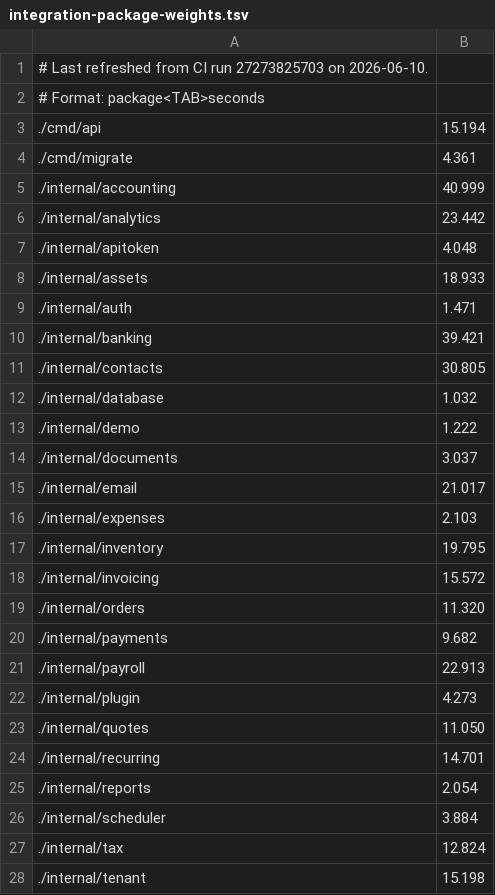
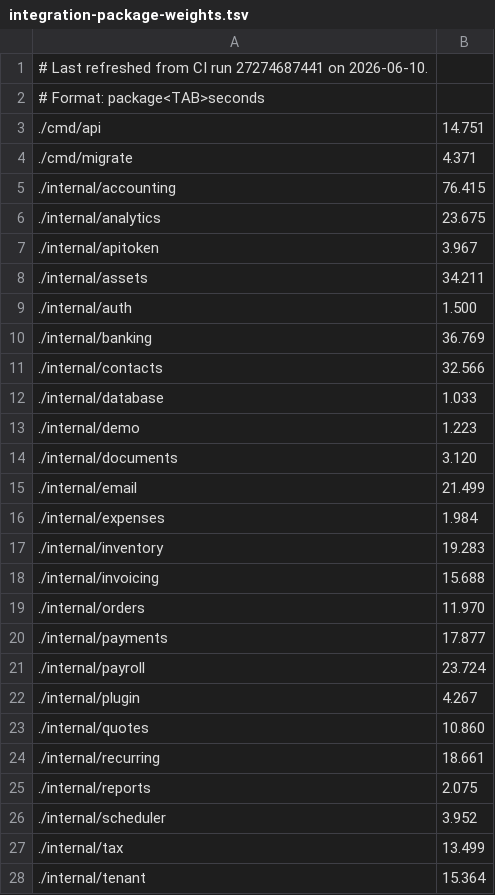
Before and after one commit to HMB-research/open-accounting, a TSV file: scripts/integration-package-weights.tsv, drawn as a sheet; only a part is shown; the diff covers the shown part only.

Commit message:
chore: add integration timing parser

```diff
--- a/scripts/integration-package-weights.tsv
+++ b/scripts/integration-package-weights.tsv
@@ -1,28 +1,28 @@
-# Last refreshed from CI run 27273825703 on 2026-06-10.
+# Last refreshed from CI run 27274687441 on 2026-06-10.
 # Format: package<TAB>seconds
-./cmd/api	15.194
-./cmd/migrate	4.361
-./internal/accounting	40.999
-./internal/analytics	23.442
-./internal/apitoken	4.048
-./internal/assets	18.933
-./internal/auth	1.471
-./internal/banking	39.421
-./internal/contacts	30.805
-./internal/database	1.032
-./internal/demo	1.222
-./internal/documents	3.037
-./internal/email	21.017
-./internal/expenses	2.103
-./internal/inventory	19.795
-./internal/invoicing	15.572
-./internal/orders	11.320
-./internal/payments	9.682
-./internal/payroll	22.913
-./internal/plugin	4.273
-./internal/quotes	11.050
-./internal/recurring	14.701
-./internal/reports	2.054
-./internal/scheduler	3.884
-./internal/tax	12.824
-./internal/tenant	15.198
+./cmd/api	14.751
+./cmd/migrate	4.371
+./internal/accounting	76.415
+./internal/analytics	23.675
+./internal/apitoken	3.967
+./internal/assets	34.211
+./internal/auth	1.500
+./internal/banking	36.769
+./internal/contacts	32.566
+./internal/database	1.033
+./internal/demo	1.223
+./internal/documents	3.120
+./internal/email	21.499
+./internal/expenses	1.984
+./internal/inventory	19.283
+./internal/invoicing	15.688
+./internal/orders	11.970
+./internal/payments	17.877
+./internal/payroll	23.724
+./internal/plugin	4.267
+./internal/quotes	10.860
+./internal/recurring	18.661
+./internal/reports	2.075
+./internal/scheduler	3.952
+./internal/tax	13.499
+./internal/tenant	15.364
```
Also changed, not shown: 2 edited cells elsewhere in this file, 4 other files.
